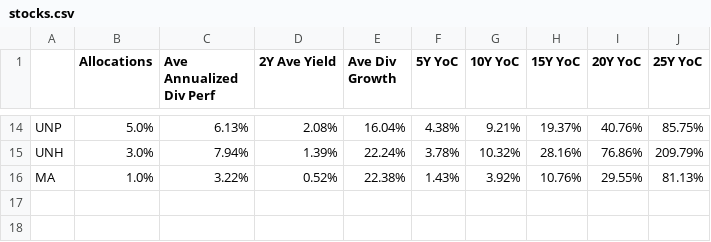
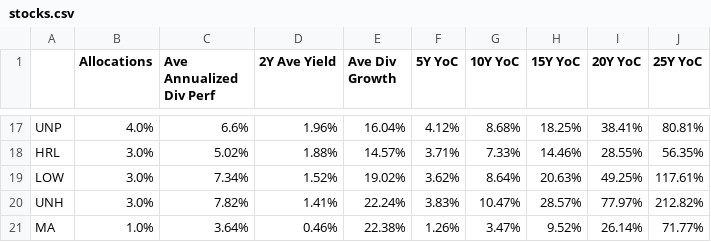
Before and after one commit to mucolon/opt-portfolio, a CSV file: data/stocks.csv, drawn as a sheet; only a part is shown, gaps mark what is left out; addresses are those after the commit; the diff covers the shown part only; the diff names each change by its address in the sheet, - before the commit and + after, or states it on an @@ line.

```diff
--- a/data/stocks.csv
+++ b/data/stocks.csv
-B17 (Allocations): 5.0%
+B17 (Allocations): 4.0%
-C17 (Ave Annualized Div Perf): 6.13%
+C17 (Ave Annualized Div Perf): 6.6%
-D17 (2Y Ave Yield): 2.08%
+D17 (2Y Ave Yield): 1.96%
-F17 (5Y YoC): 4.38%
+F17 (5Y YoC): 4.12%
-G17 (10Y YoC): 9.21%
+G17 (10Y YoC): 8.68%
-H17 (15Y YoC): 19.37%
+H17 (15Y YoC): 18.25%
-I17 (20Y YoC): 40.76%
+I17 (20Y YoC): 38.41%
-J17 (25Y YoC): 85.75%
+J17 (25Y YoC): 80.81%
+row 18: HRL | 3.0% | 5.02% | 1.88% | 14.57% | 3.71% | 7.33% | 14.46% | 28.55% | 56.35%
+row 19: LOW | 3.0% | 7.34% | 1.52% | 19.02% | 3.62% | 8.64% | 20.63% | 49.25% | 117.61%
-C20 (Ave Annualized Div Perf): 7.94%
+C20 (Ave Annualized Div Perf): 7.82%
-D20 (2Y Ave Yield): 1.39%
+D20 (2Y Ave Yield): 1.41%
-F20 (5Y YoC): 3.78%
+F20 (5Y YoC): 3.83%
-G20 (10Y YoC): 10.32%
+G20 (10Y YoC): 10.47%
-H20 (15Y YoC): 28.16%
+H20 (15Y YoC): 28.57%
-I20 (20Y YoC): 76.86%
+I20 (20Y YoC): 77.97%
-J20 (25Y YoC): 209.79%
+J20 (25Y YoC): 212.82%
-C21 (Ave Annualized Div Perf): 3.22%
+C21 (Ave Annualized Div Perf): 3.64%
-D21 (2Y Ave Yield): 0.52%
+D21 (2Y Ave Yield): 0.46%
-F21 (5Y YoC): 1.43%
+F21 (5Y YoC): 1.26%
-G21 (10Y YoC): 3.92%
+G21 (10Y YoC): 3.47%
-H21 (15Y YoC): 10.76%
+H21 (15Y YoC): 9.52%
-I21 (20Y YoC): 29.55%
+I21 (20Y YoC): 26.14%
-J21 (25Y YoC): 81.13%
+J21 (25Y YoC): 71.77%
```
Also changed, not shown: 5 added rows, 2 removed rows and 79 edited cells elsewhere in this file, data/ignore.csv, 3 other files.
